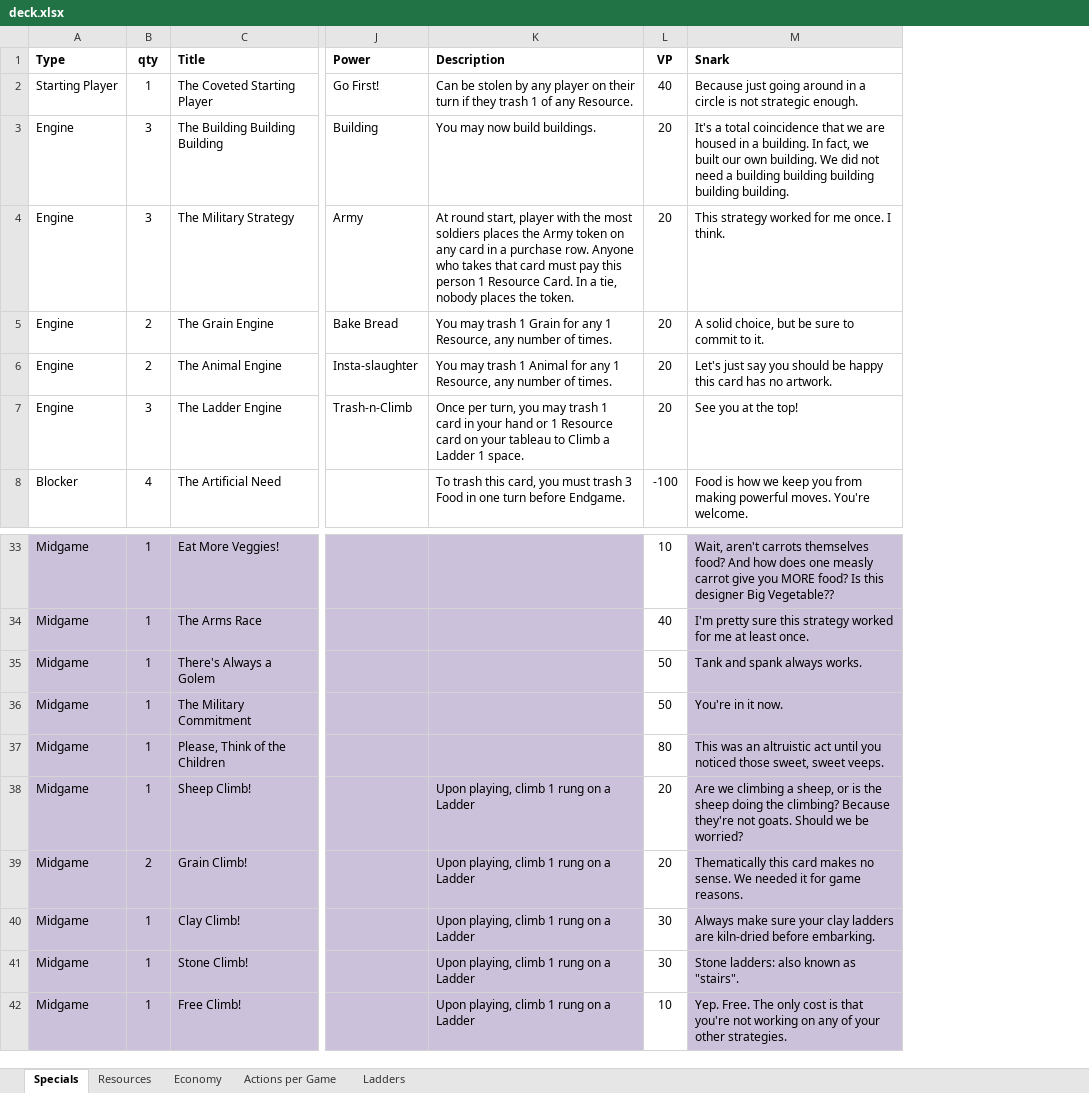
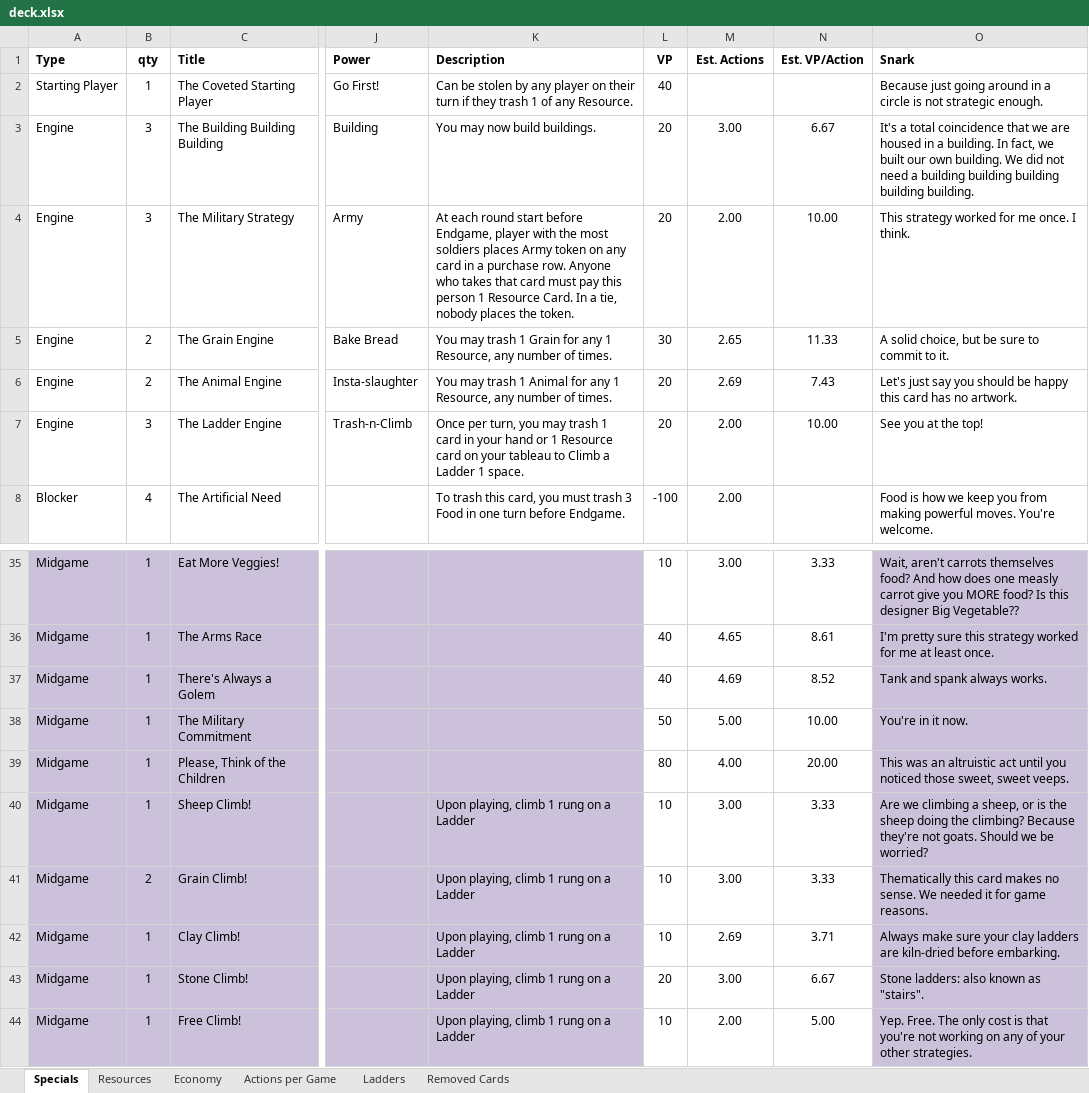
Before and after one commit to andymeneely/victory-point-salad, an Excel workbook: data/deck.xlsx, sheet Specials, drawn as a sheet; only a part is shown, gaps mark what is left out; values as stored, in another font and other column widths than the file's, no borders; addresses are those after the commit; the diff covers the shown part only; the diff names each change by its address in the sheet, - before the commit and + after, or states it on an @@ line.

```diff
--- a/data/deck.xlsx (sheet Specials)
+++ b/data/deck.xlsx (sheet Specials)
+sheet tab: Removed Cards
+column M (Est. Actions), rows 3-8: 3.00 | 2.00 | 2.65 | 2.69 | 2.00 | 2.00; rows 35-44: 3.00 | 4.65 | 4.69 | 5.00 | 4.00 | 3.00 | 3.00 | 2.69 | 3.00 | 2.00
+column N (Est. VP/Action), rows 3-7: 6.67 | 10.00 | 11.33 | 7.43 | 10.00; rows 35-44: 3.33 | 8.61 | 8.52 | 10.00 | 20.00 | 3.33 | 3.33 | 3.71 | 6.67 | 5.00
-K4 (Description): At round start, player with the most soldiers places the Army token…
+K4 (Description): At each round start before Endgame, player with the most soldiers places Army token…
-L5 (VP): 20
+L5 (VP): 30
-L37 (VP): 50
+L37 (VP): 40
-L40:L41 (VP): 20
+L40:L41 (VP): 10
-L42 (VP): 30
+L42 (VP): 10
-L43 (VP): 30
+L43 (VP): 20
```
Also changed, not shown: 2 added rows, 2 removed rows, 8 edited cells and cell formats elsewhere in this sheet, sheet Economy, sheet Resources, sheet Actions per Game, formulas that keep their value, 3 other files.
